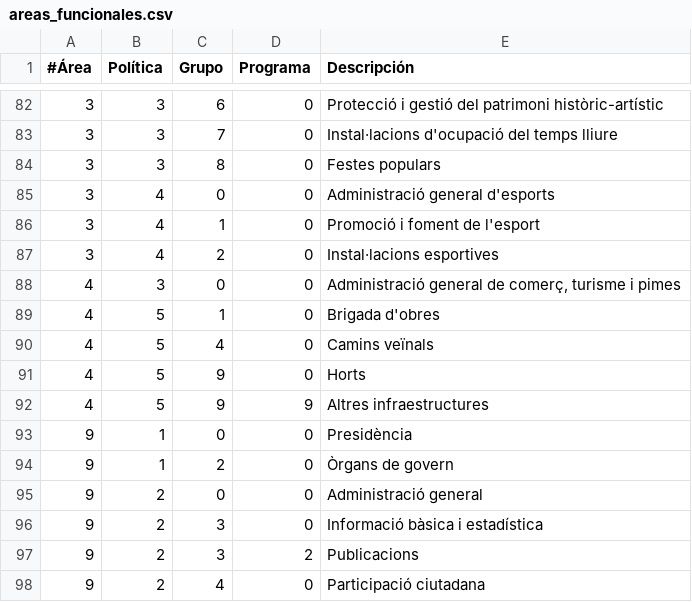
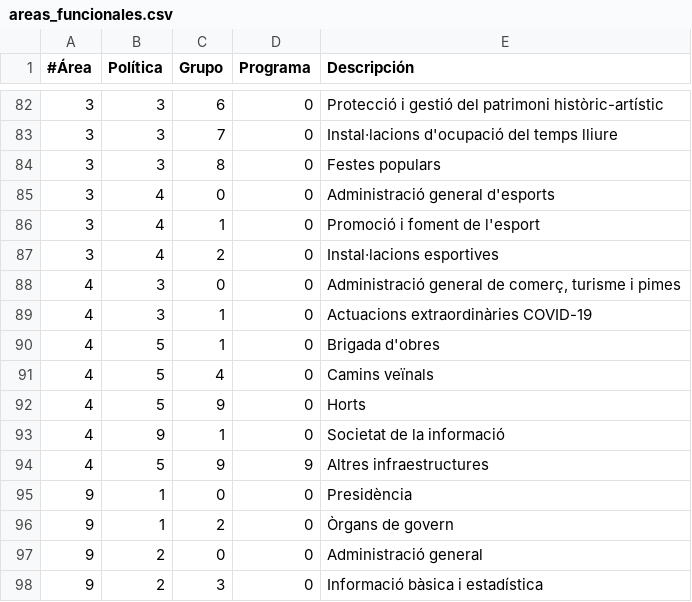
Before and after one commit to civio/presupuesto-polinya, a CSV file: data/ca/areas_funcionales.csv, drawn as a sheet; only a part is shown, gaps mark what is left out; the shorter side is filled out with more unchanged rows; the diff names each change by its address in the sheet, - before the commit and + after, or states it on an @@ line.

```diff
--- a/data/ca/areas_funcionales.csv
+++ b/data/ca/areas_funcionales.csv
+row 89: 4 | 3 | 1 | 0 | Actuacions extraordinàries COVID-19
+row 93: 4 | 9 | 1 | 0 | Societat de la informació
```
Also changed, not shown: data/es/areas_funcionales.csv, 2 other files.
